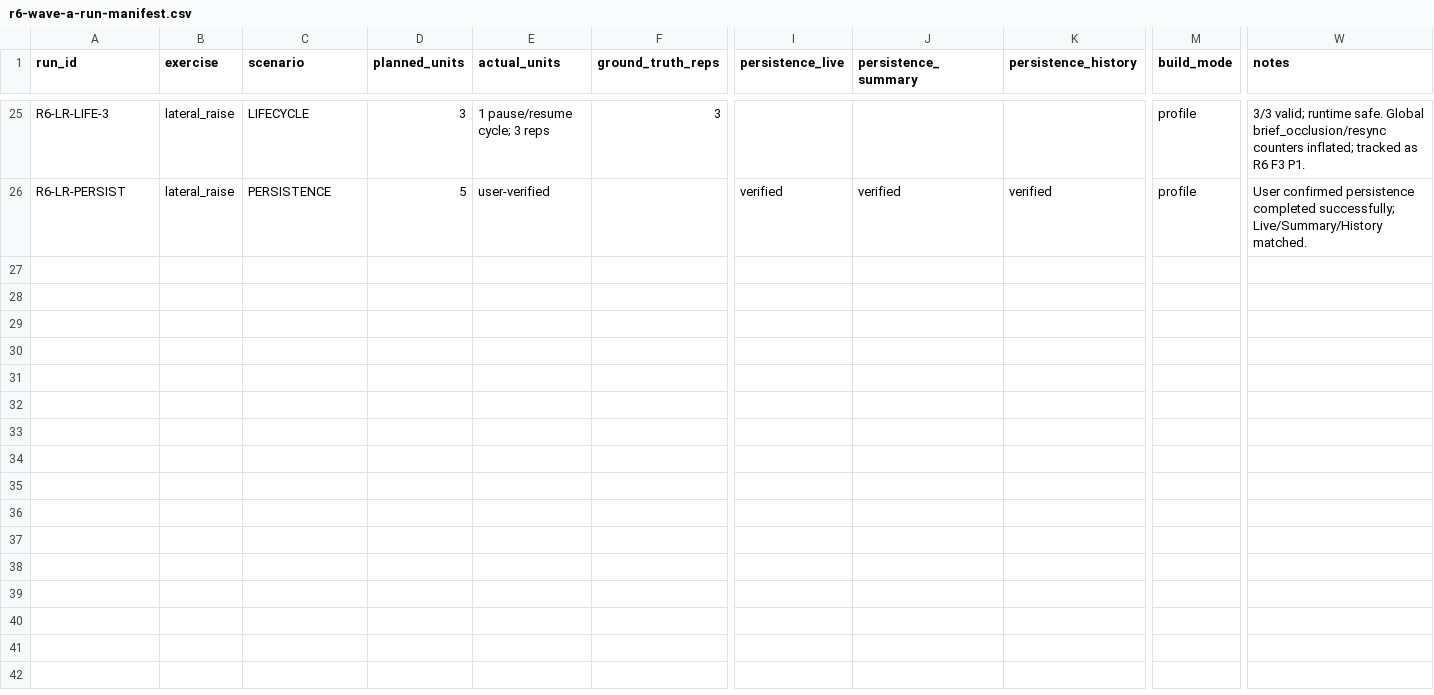
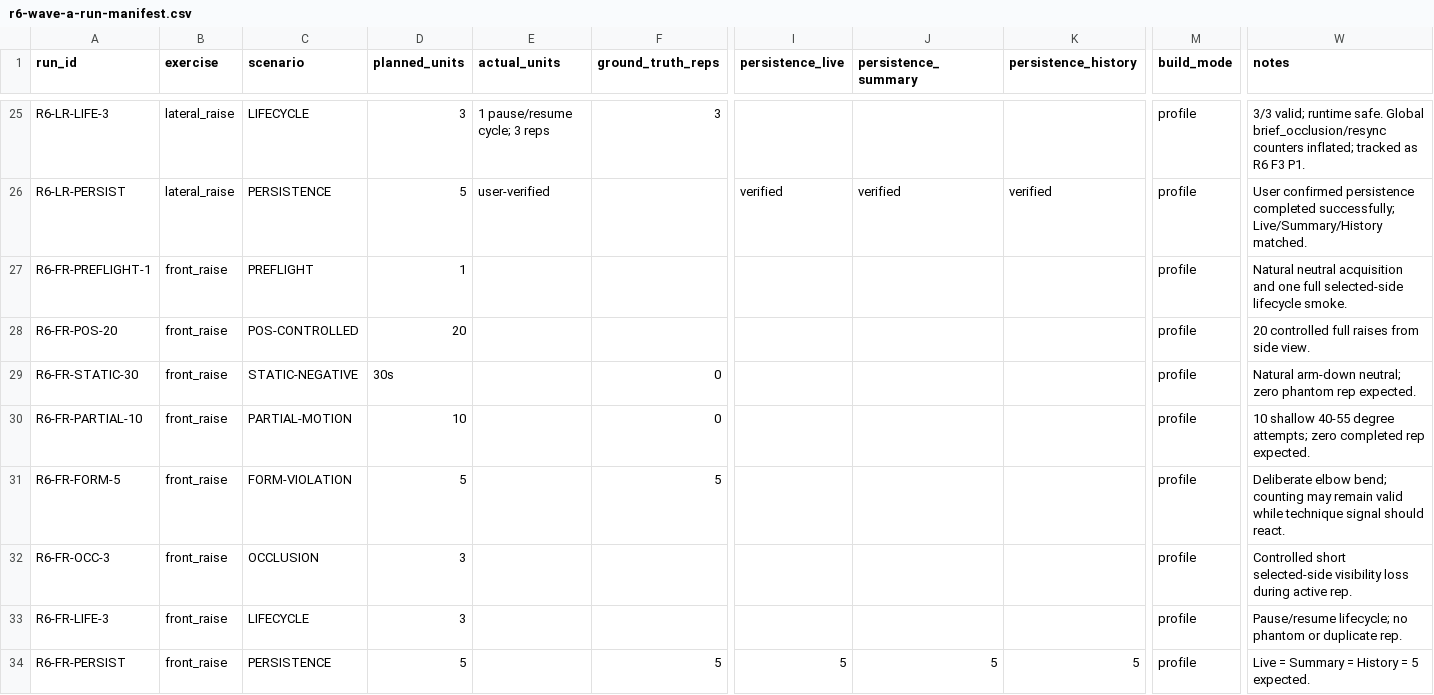
Before and after one commit to bkrbzdgn40/pea, a CSV file: docs/beta/r6-wave-a-run-manifest.csv, drawn as a sheet; only a part is shown, gaps mark what is left out; rows hold the shown columns only; the diff names each change by its address in the sheet, - before the commit and + after, or states it on an @@ line.

Commit message:
test: prepare R6 front raise validation

```diff
--- a/docs/beta/r6-wave-a-run-manifest.csv
+++ b/docs/beta/r6-wave-a-run-manifest.csv
+row 27: R6-FR-PREFLIGHT-1 | front_raise | PREFLIGHT | 1 |  |  |  |  |  | profile | Natural neutral acquisition and one full selected-side lifecycle smoke.
+row 28: R6-FR-POS-20 | front_raise | POS-CONTROLLED | 20 |  |  |  |  |  | profile | 20 controlled full raises from side view.
+row 29: R6-FR-STATIC-30 | front_raise | STATIC-NEGATIVE | 30s |  | 0 |  |  |  | profile | Natural arm-down neutral; zero phantom rep expected.
+row 30: R6-FR-PARTIAL-10 | front_raise | PARTIAL-MOTION | 10 |  | 0 |  |  |  | profile | 10 shallow 40-55 degree attempts; zero completed rep expected.
+row 31: R6-FR-FORM-5 | front_raise | FORM-VIOLATION | 5 |  | 5 |  |  |  | profile | Deliberate elbow bend; counting may remain valid while technique signal should react.
+row 32: R6-FR-OCC-3 | front_raise | OCCLUSION | 3 |  |  |  |  |  | profile | Controlled short selected-side visibility loss during active rep.
+row 33: R6-FR-LIFE-3 | front_raise | LIFECYCLE | 3 |  |  |  |  |  | profile | Pause/resume lifecycle; no phantom or duplicate rep.
+row 34: R6-FR-PERSIST | front_raise | PERSISTENCE | 5 |  | 5 | 5 | 5 | 5 | profile | Live = Summary = History = 5 expected.
```
Also changed, not shown: 2 other files.
